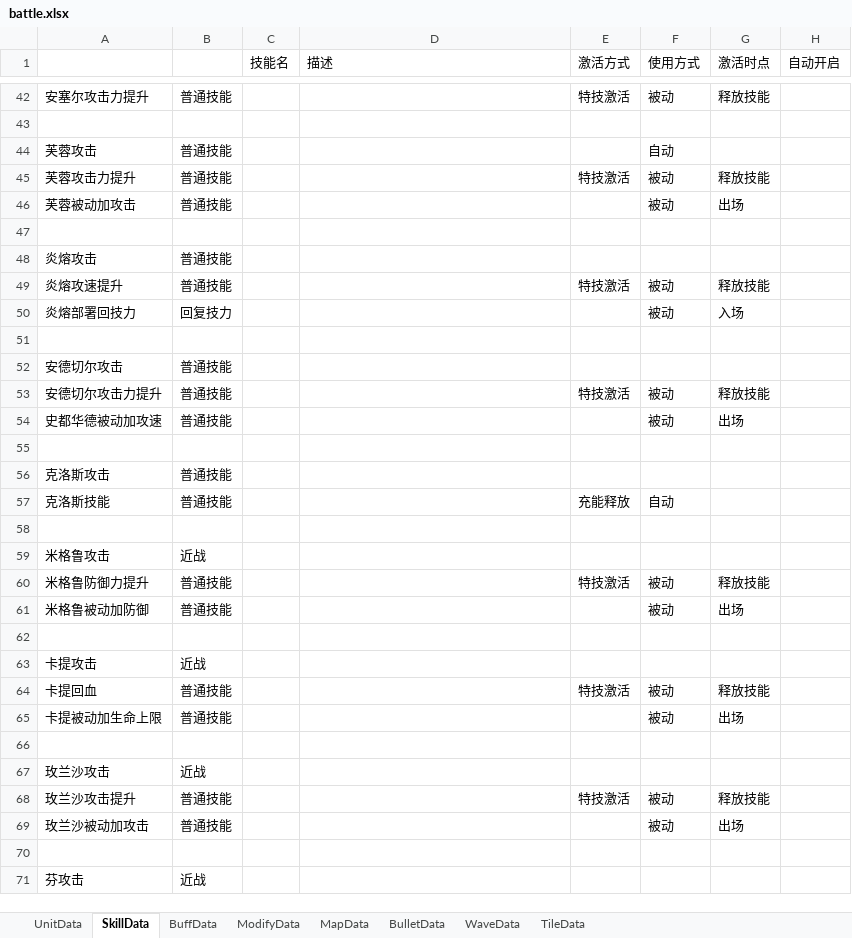
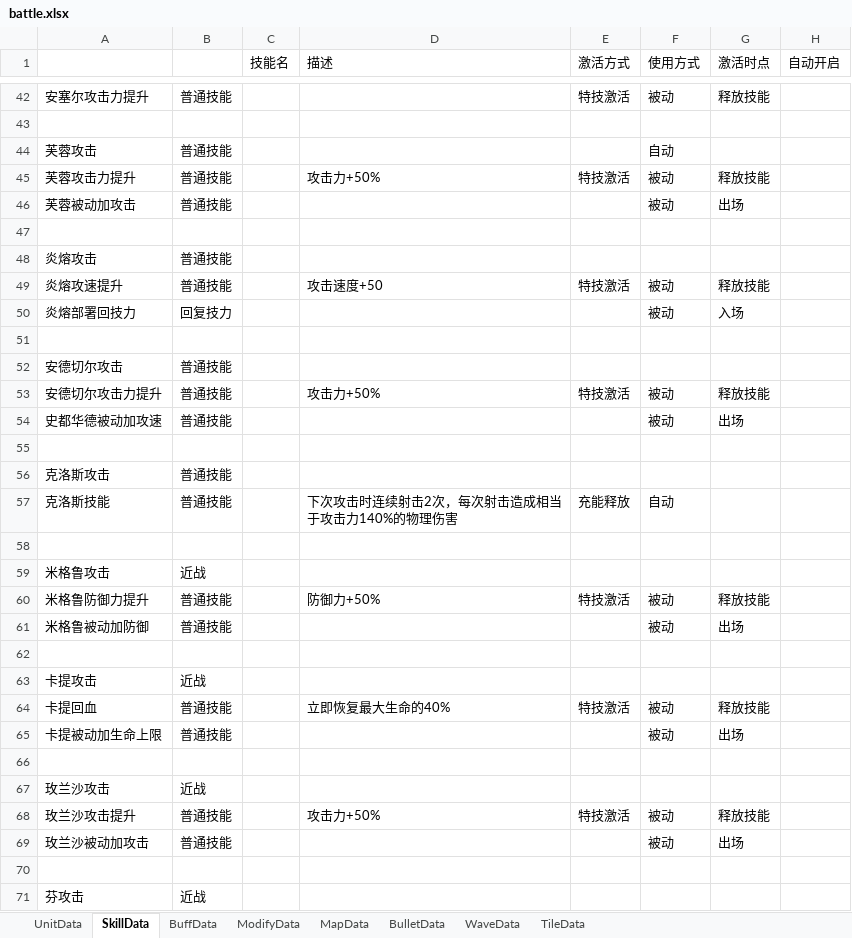
Before and after one commit to Mikez06/Arknight--, an Excel workbook: Excel/battle.xlsx, sheet SkillData, drawn as a sheet; only a part is shown, gaps mark what is left out; values as stored, in another font and other column widths than the file's, no borders; the diff covers the shown part only; the diff names each change by its address in the sheet, - before the commit and + after, or states it on an @@ line.

```diff
--- a/Excel/battle.xlsx (sheet SkillData)
+++ b/Excel/battle.xlsx (sheet SkillData)
-D45 (描述): (empty)
+D45 (描述): 攻击力+50%
-D49 (描述): (empty)
+D49 (描述): 攻击速度+50
-D53 (描述): (empty)
+D53 (描述): 攻击力+50%
-D57 (描述): (empty)
+D57 (描述): 下次攻击时连续射击2次，每次射击造成相当于攻击力140%的物理伤害
-D60 (描述): (empty)
+D60 (描述): 防御力+50%
-D64 (描述): (empty)
+D64 (描述): 立即恢复最大生命的40%
-D68 (描述): (empty)
+D68 (描述): 攻击力+50%
```
Also changed, not shown: 8 edited cells elsewhere in this sheet, sheet WaveData, sheet UnitData, sheet MapData, 25 other files.
